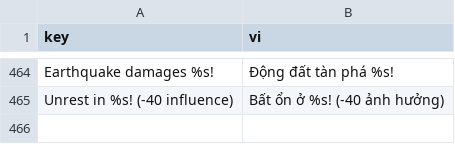
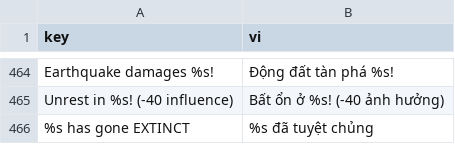
Before and after one commit to G4meLor/Primordia, a CSV file: assets/i18n/vi.csv, drawn as a sheet; only a part is shown, gaps mark what is left out; the diff names each change by its address in the sheet, - before the commit and + after, or states it on an @@ line.

```diff
--- a/assets/i18n/vi.csv
+++ b/assets/i18n/vi.csv
+row 466: %s has gone EXTINCT | %s đã tuyệt chủng
```
Also changed, not shown: 2 other files.
